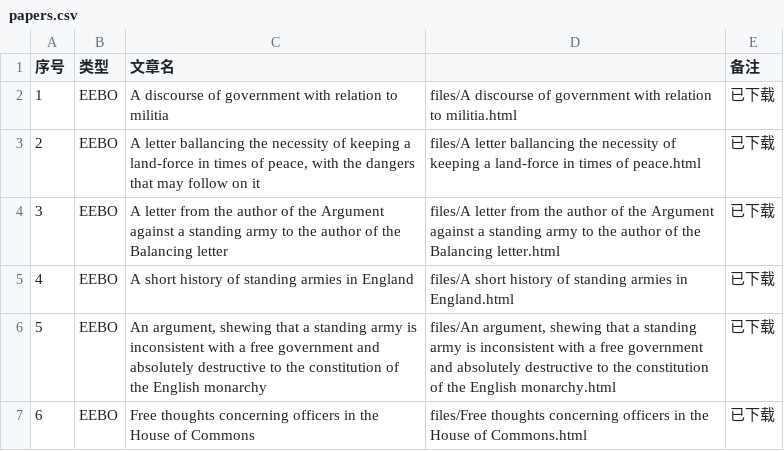
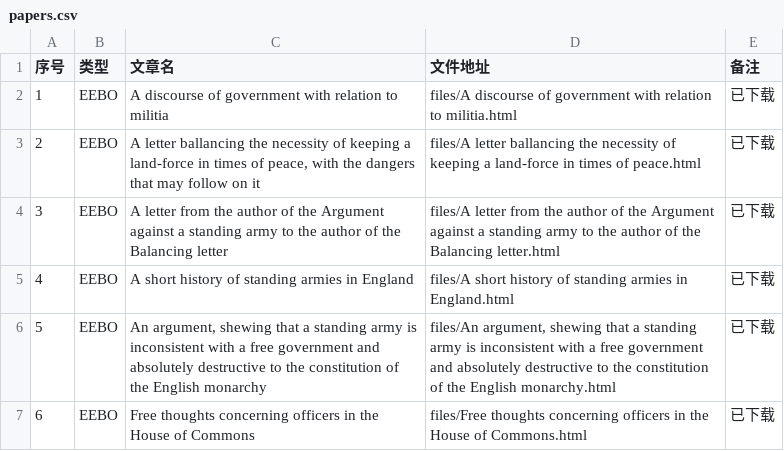
Before and after one commit to dercaft/historial_papers, a CSV file: papers.csv, drawn as a sheet; only a part is shown.

Commit message:
new paper needed to translate. Add docs

```diff
--- a/papers.csv
+++ b/papers.csv
@@ -1,2 +1,2 @@
-序号,类型,文章名,,备注
+序号,类型,文章名,文件地址,备注
 1,EEBO,A discourse of government with relation to militia,files/A discourse of government with relation to militia.html,已下载
```
Also changed, not shown: 7 other files.
